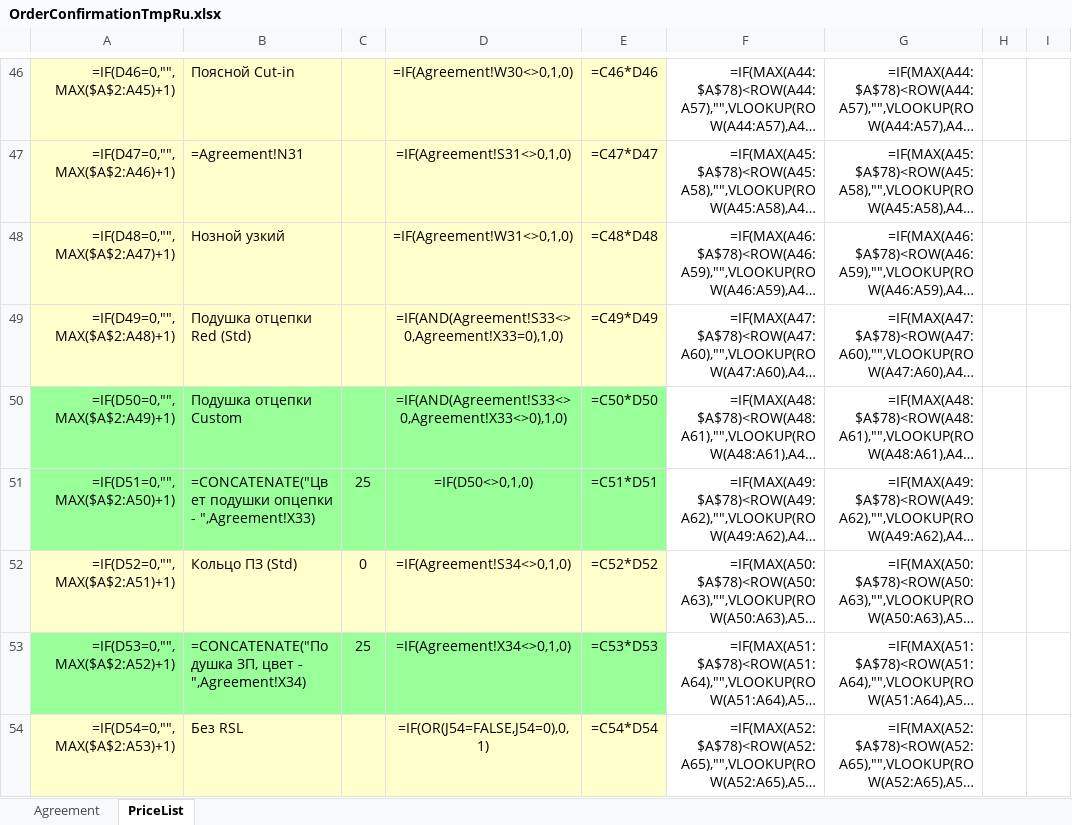
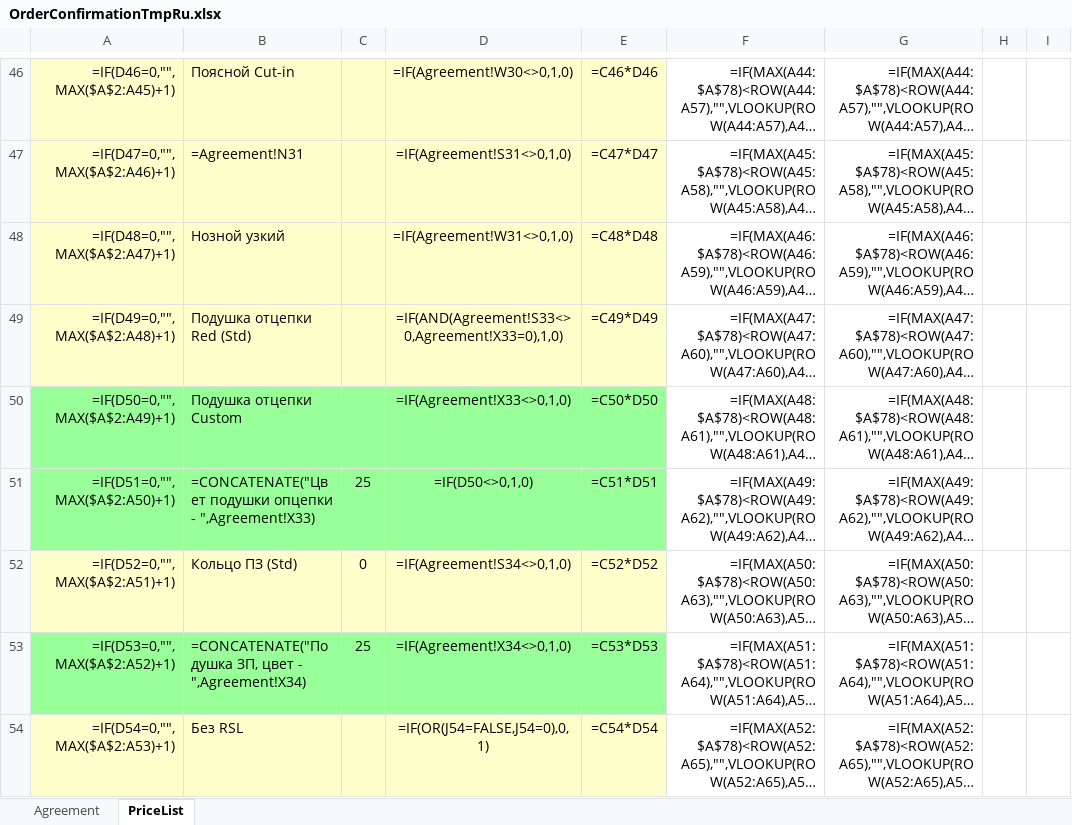
Before and after one commit to kattitova/sws-coloring-program-fire1, an Excel workbook: server/orders/OrderConfirmationTmpRu.xlsx, sheet PriceList, drawn as a sheet; only a part is shown, gaps mark what is left out; long unchanged cells end in …; values as stored, in another font and other column widths than the file's, no borders; formulas are shown in place of their values; the diff names each change by its address in the sheet, - before the commit and + after, or states it on an @@ line.

Commit message:
feat: add options, logo parts to confirmation

```diff
--- a/server/orders/OrderConfirmationTmpRu.xlsx (sheet PriceList)
+++ b/server/orders/OrderConfirmationTmpRu.xlsx (sheet PriceList)
-D50: =IF(AND(Agreement!S33<>0,Agreement!X33<>0),1,0)
+D50: =IF(Agreement!X33<>0,1,0)
```
Also changed, not shown: 5 other files.
